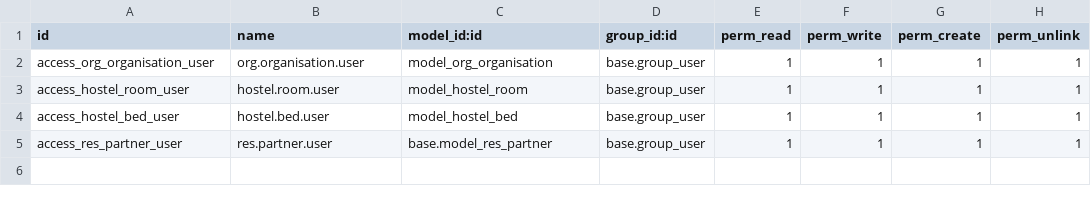
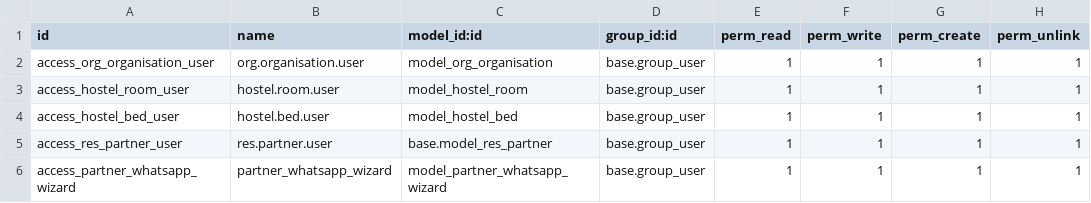
Before and after one commit to theaswin/Morpho, a CSV file: Odoo/custom_addons/morpho_customisation/security/ir.model.access.csv, drawn as a sheet.

Commit message:
whatsapp integration and workflow setting and improvements in datas

```diff
--- a/Odoo/custom_addons/morpho_customisation/security/ir.model.access.csv
+++ b/Odoo/custom_addons/morpho_customisation/security/ir.model.access.csv
@@ -5 +5,2 @@ access_hostel_bed_user,hostel.bed.user,model_hostel_bed,base.group_user,1,1,1,1
 access_res_partner_user,res.partner.user,base.model_res_partner,base.group_user,1,1,1,1
+access_partner_whatsapp_wizard,partner_whatsapp_wizard,model_partner_whatsapp_wizard,base.group_user,1,1,1,1
```
Also changed, not shown: 11 other files.
